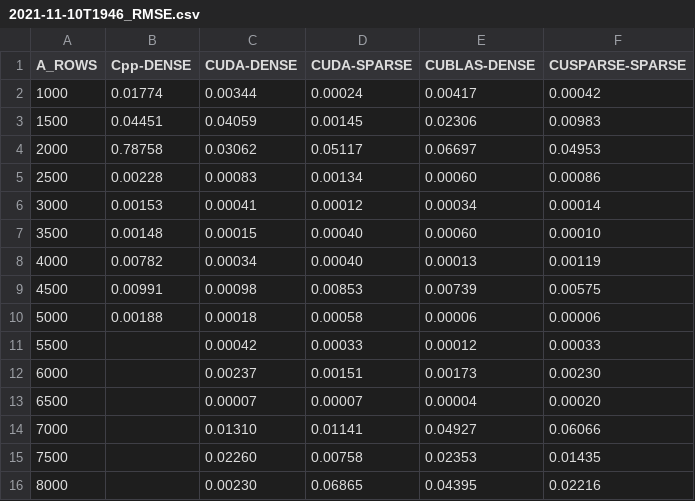
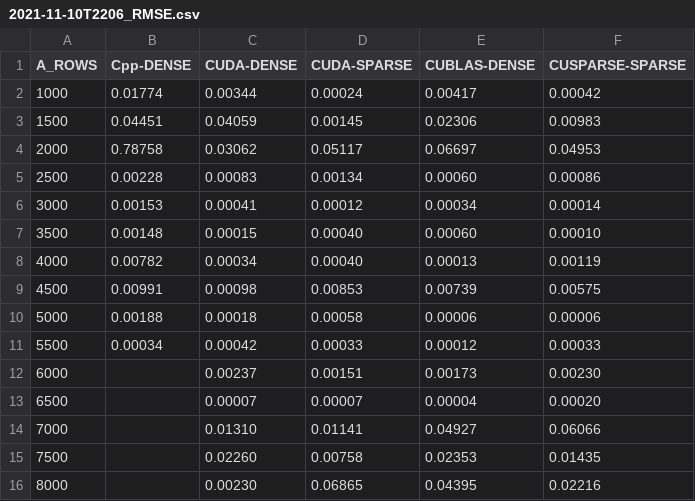
Before and after one commit to law-dwg/LSQR-CUDA, a CSV file: results/2021-11-10T2206_RMSE.csv (was results/2021-11-10T1946_RMSE.csv), drawn as a sheet.

```diff
--- a/results/2021-11-10T1946_RMSE.csv
+++ b/results/2021-11-10T2206_RMSE.csv
@@ -10,3 +10,3 @@ A_ROWS,Cpp-DENSE,CUDA-DENSE,CUDA-SPARSE,CUBLAS-DENSE,CUSPARSE-SPARSE
 5000,0.00188,0.00018,0.00058,0.00006,0.00006
-5500,,0.00042,0.00033,0.00012,0.00033
+5500,0.00034,0.00042,0.00033,0.00012,0.00033
 6000,,0.00237,0.00151,0.00173,0.00230
```
Also changed, not shown: results/2021-11-10T2206_TIMES.csv, 3 other files.
